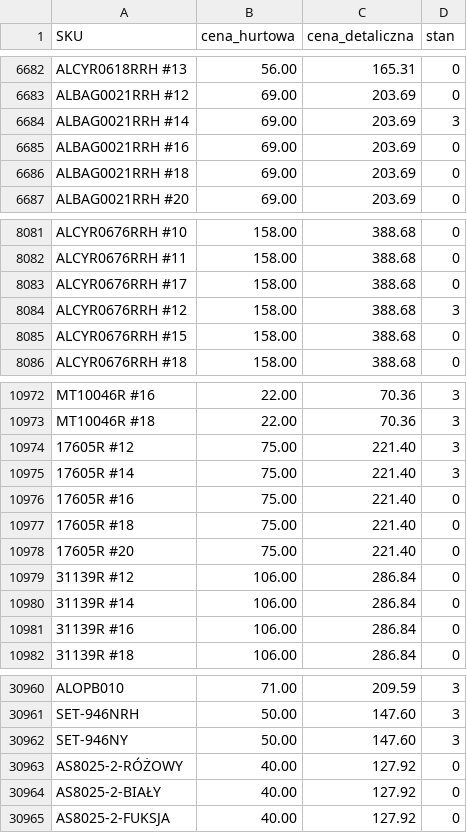
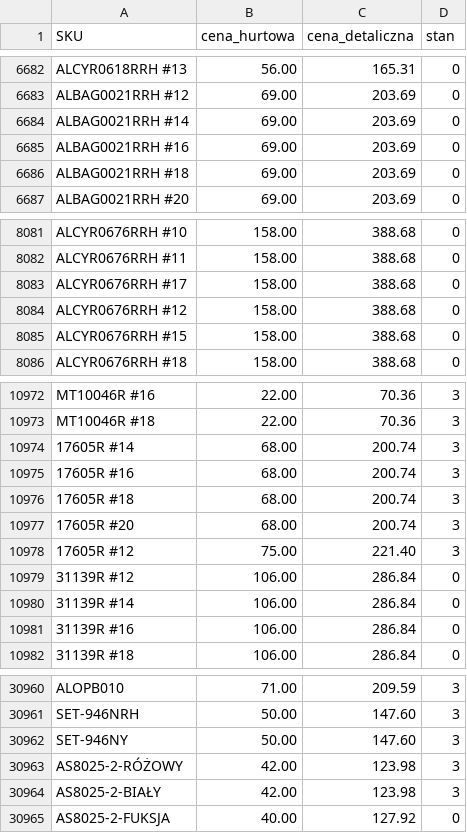
Before and after one commit to G-LOVRIN/AllSilver-CSV, a CSV file: AllSilver-stany-ceny.csv, drawn as a sheet; only a part is shown, gaps mark what is left out.

```diff
--- a/AllSilver-stany-ceny.csv
+++ b/AllSilver-stany-ceny.csv
@@ -6683,3 +6683,3 @@ ALCYR0618RRH #13,56.00,165.31,0
 ALBAG0021RRH #12,69.00,203.69,0
-ALBAG0021RRH #14,69.00,203.69,3
+ALBAG0021RRH #14,69.00,203.69,0
 ALBAG0021RRH #16,69.00,203.69,0
@@ -8083,3 +8083,3 @@ ALCYR0676RRH #11,158.00,388.68,0
 ALCYR0676RRH #17,158.00,388.68,0
-ALCYR0676RRH #12,158.00,388.68,3
+ALCYR0676RRH #12,158.00,388.68,0
 ALCYR0676RRH #15,158.00,388.68,0
@@ -10973,7 +10973,7 @@ MT10046R #16,22.00,70.36,3
 MT10046R #18,22.00,70.36,3
+17605R #14,68.00,200.74,3
+17605R #16,68.00,200.74,3
+17605R #18,68.00,200.74,3
+17605R #20,68.00,200.74,3
 17605R #12,75.00,221.40,3
-17605R #14,75.00,221.40,3
-17605R #16,75.00,221.40,0
-17605R #18,75.00,221.40,0
-17605R #20,75.00,221.40,0
 31139R #12,106.00,286.84,0
@@ -30962,4 +30962,4 @@ SET-946NRH,50.00,147.60,3
 SET-946NY,50.00,147.60,3
-AS8025-2-RÓŻOWY,40.00,127.92,0
-AS8025-2-BIAŁY,40.00,127.92,0
+AS8025-2-RÓŻOWY,42.00,123.98,3
+AS8025-2-BIAŁY,42.00,123.98,3
 AS8025-2-FUKSJA,40.00,127.92,0
```
Also changed, not shown: 2 other files.
